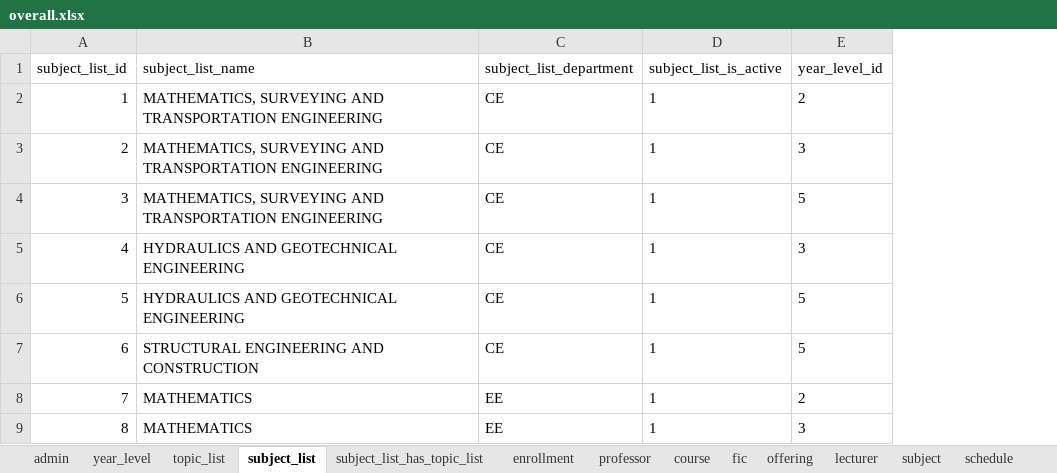
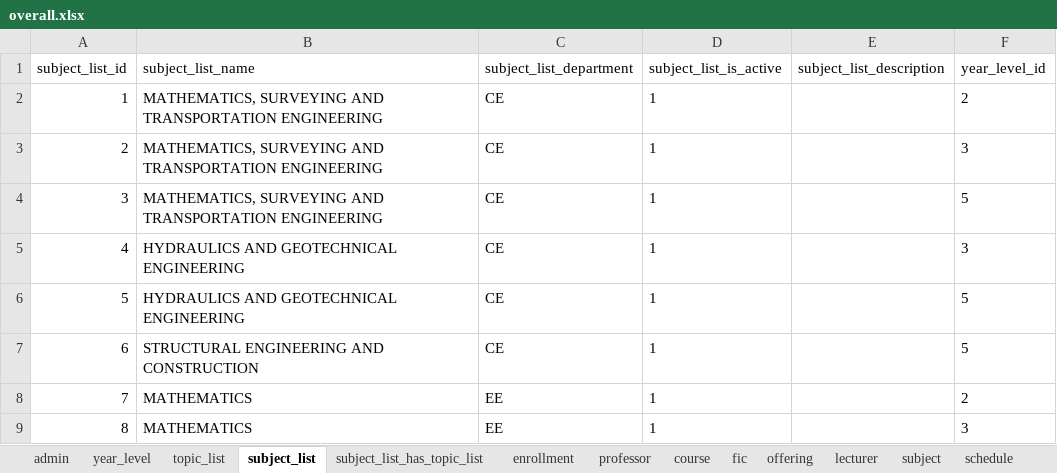
Before and after one commit to aeganaden/E-Rev-Learning-And-Information-Management-System, an Excel workbook: overall.xlsx, sheet subject_list, drawn as a sheet; only a part is shown; values as stored, in another font and other column widths than the file's, no borders; the diff names each change by its address in the sheet, - before the commit and + after, or states it on an @@ line.

Commit message:
update dbase
-next: do update subject areas

```diff
--- a/overall.xlsx (sheet subject_list)
+++ b/overall.xlsx (sheet subject_list)
+column E (subject_list_description), empty
```
Also changed, not shown: sheet topic, sheet subject, 8 other files.
